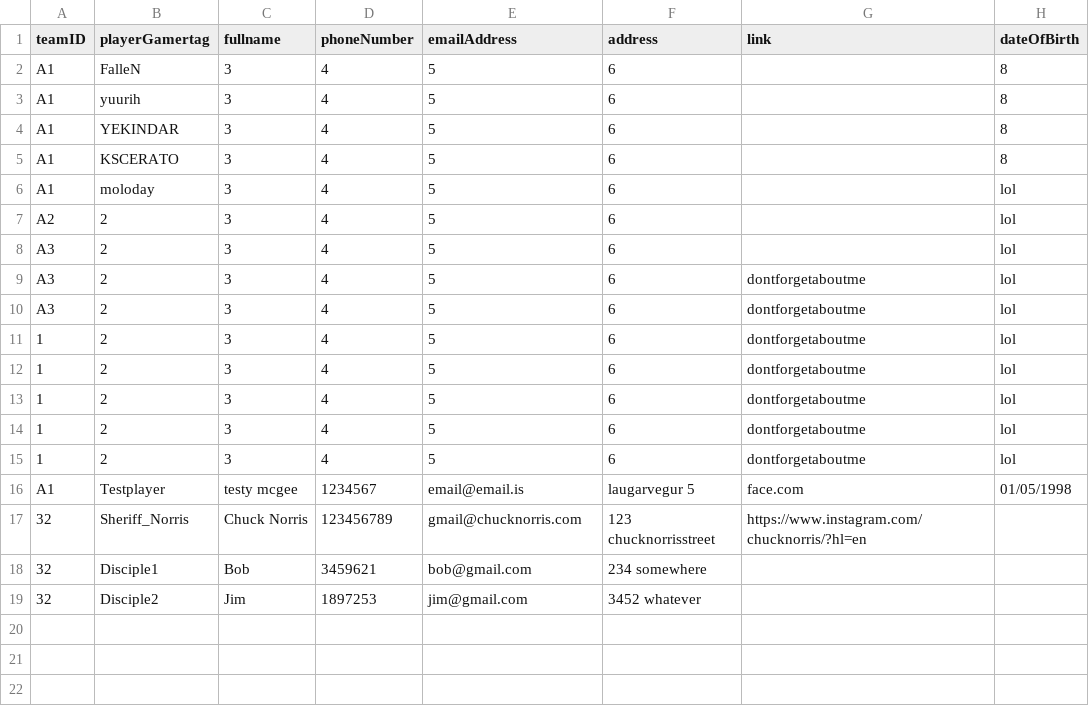
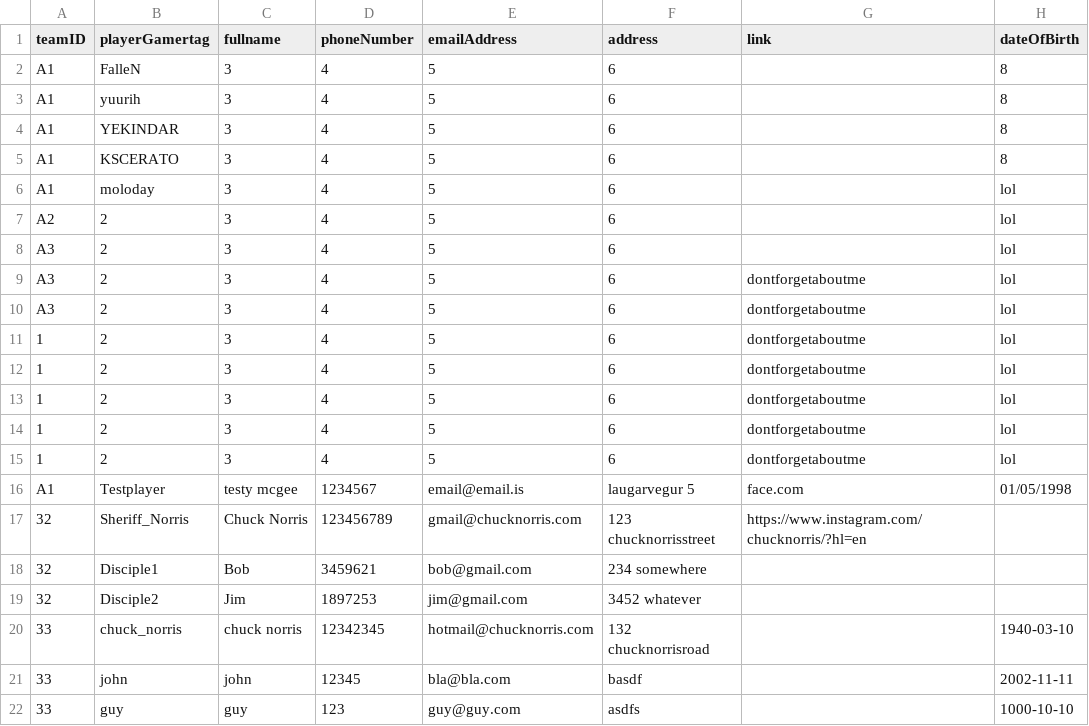
Before and after one commit to DavidAzathoth/verklegt1_2025_h-pur27, a CSV file: StorageLayer/Data/players.csv, drawn as a sheet.

```diff
--- a/StorageLayer/Data/players.csv
+++ b/StorageLayer/Data/players.csv
@@ -19 +19,4 @@ A1,Testplayer,testy mcgee,1234567,email@email.is,laugarvegur 5,face.com,01/05/19
 32,Disciple2,Jim,1897253,jim@gmail.com,3452 whatever,,
+33,chuck_norris,chuck norris,12342345,hotmail@chucknorris.com,132 chucknorrisroad,,1940-03-10
+33,john,john,12345,bla@bla.com,basdf,,2002-11-11
+33,guy,guy,123,guy@guy.com,asdfs,,1000-10-10
```
Also changed, not shown: 6 other files.
